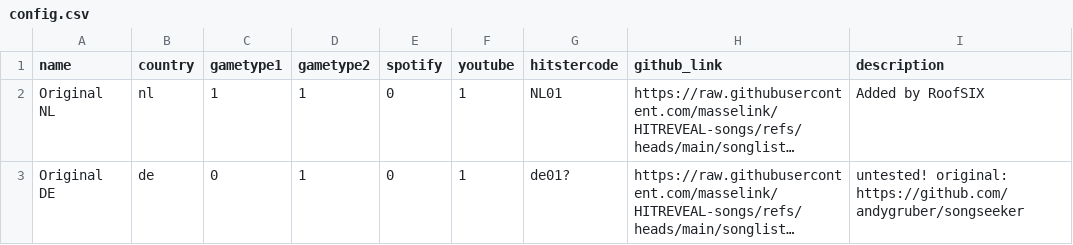
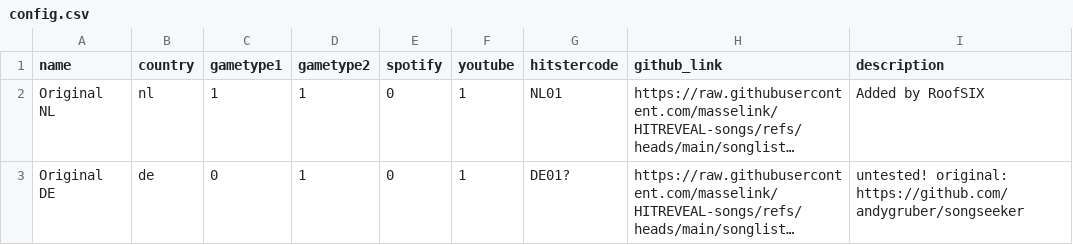
Before and after one commit to masselink/HITREVEAL-Songs, a CSV file: songlists/config.csv, drawn as a sheet; long unchanged cells end in …; the diff names each change by its address in the sheet, - before the commit and + after, or states it on an @@ line.

Commit message:
Update config.csv

```diff
--- a/songlists/config.csv
+++ b/songlists/config.csv
-G3 (hitstercode): de01?
+G3 (hitstercode): DE01?
```
